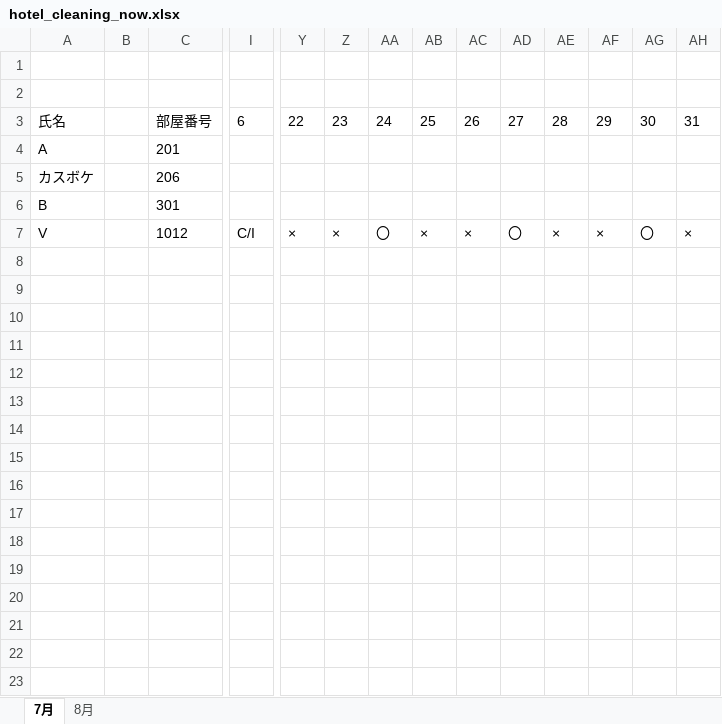
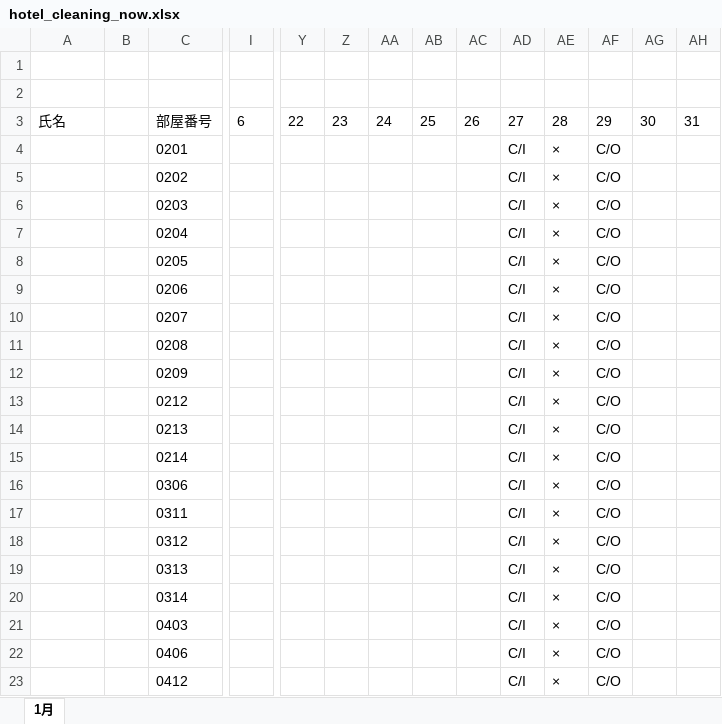
Before and after one commit to kashiwagi-a/Eco_Room, an Excel workbook: hotel_cleaning_now.xlsx, sheet 1月, drawn as a sheet; only a part is shown, gaps mark what is left out; values as stored, in another font and other column widths than the file's, no borders; removed rows and columns are numbered as before the commit, all else as after; rows hold the shown columns only; the diff covers the shown part only; the diff names each change by its address in the sheet, - before the commit and + after, or states it on an @@ line.

```diff
--- a/hotel_cleaning_now.xlsx (sheet 1月)
+++ b/hotel_cleaning_now.xlsx (sheet 1月)
-sheet tab: 7月
+sheet tab: 1月
-sheet tab: 8月
-row 4: A |  | 201
-row 5: カスボケ |  | 206
-row 6: B |  | 301
-row 7: V |  | 1012 | C/I | × | × | 〇 | × | × | 〇 | × | × | 〇 | ×
+row 4:  |  | 0201 |  |  |  |  |  |  | C/I | × | C/O
+row 5:  |  | 0202 |  |  |  |  |  |  | C/I | × | C/O
+row 6:  |  | 0203 |  |  |  |  |  |  | C/I | × | C/O
+row 7:  |  | 0204 |  |  |  |  |  |  | C/I | × | C/O
+row 8:  |  | 0205 |  |  |  |  |  |  | C/I | × | C/O
+row 9:  |  | 0206 |  |  |  |  |  |  | C/I | × | C/O
+row 10:  |  | 0207 |  |  |  |  |  |  | C/I | × | C/O
+row 11:  |  | 0208 |  |  |  |  |  |  | C/I | × | C/O
+row 12:  |  | 0209 |  |  |  |  |  |  | C/I | × | C/O
+row 13:  |  | 0212 |  |  |  |  |  |  | C/I | × | C/O
+row 14:  |  | 0213 |  |  |  |  |  |  | C/I | × | C/O
+row 15:  |  | 0214 |  |  |  |  |  |  | C/I | × | C/O
+row 16:  |  | 0306 |  |  |  |  |  |  | C/I | × | C/O
+row 17:  |  | 0311 |  |  |  |  |  |  | C/I | × | C/O
+row 18:  |  | 0312 |  |  |  |  |  |  | C/I | × | C/O
+row 19:  |  | 0313 |  |  |  |  |  |  | C/I | × | C/O
+row 20:  |  | 0314 |  |  |  |  |  |  | C/I | × | C/O
+row 21:  |  | 0403 |  |  |  |  |  |  | C/I | × | C/O
+row 22:  |  | 0406 |  |  |  |  |  |  | C/I | × | C/O
+row 23:  |  | 0412 |  |  |  |  |  |  | C/I | × | C/O
```
Also changed, not shown: 92 added rows elsewhere in this sheet, 2 other files.
